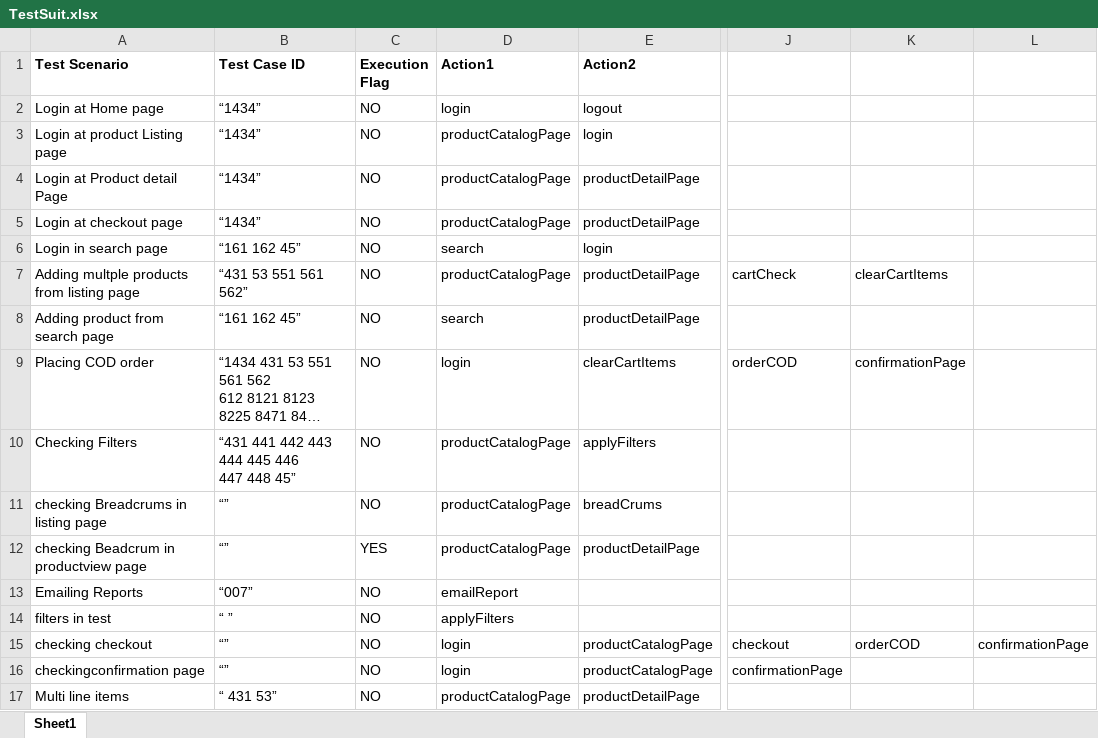
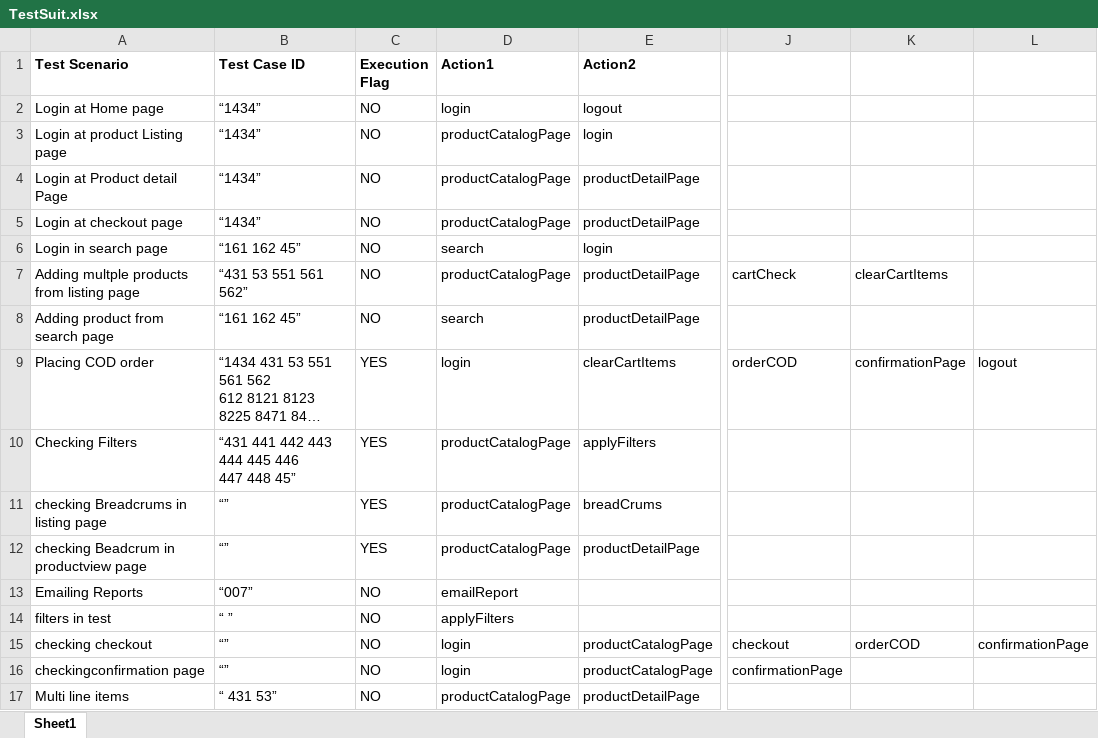
Before and after one commit to nethravathitc/Testing, an Excel workbook: java/Hybrid/src/com/styletag/testcases/TestSuit.xlsx, sheet Sheet1, drawn as a sheet; only a part is shown, gaps mark what is left out; long unchanged cells end in …; values as stored, in another font and other column widths than the file's, no borders; the diff names each change by its address in the sheet, - before the commit and + after, or states it on an @@ line.

```diff
--- a/java/Hybrid/src/com/styletag/testcases/TestSuit.xlsx (sheet Sheet1)
+++ b/java/Hybrid/src/com/styletag/testcases/TestSuit.xlsx (sheet Sheet1)
-C9:C11 (Execution Flag): NO
+C9:C11 (Execution Flag): YES
-L9: (empty)
+L9: logout
```
Also changed, not shown: java/Hybrid/bin/com/styletag/testcases/TestSuit.xlsx, 15 other files.
